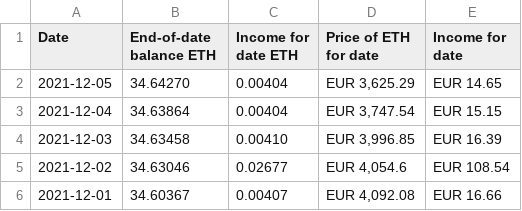
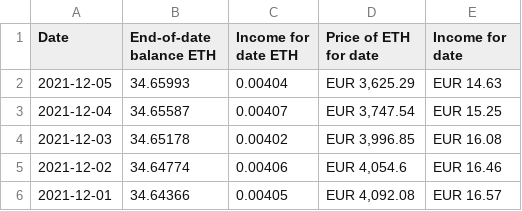
Before and after one commit to vo3xel/validator-rewards-to-koinly, a CSV file: test_files/input.csv, drawn as a sheet.

Commit message:
tests updated and howtos added

```diff
--- a/test_files/input.csv
+++ b/test_files/input.csv
@@ -1,6 +1,6 @@
 "Date","End-of-date balance ETH","Income for date ETH","Price of ETH for date","Income for date"
-"2021-12-05","34.64270","0.00404","EUR 3,625.29","EUR 14.65"
-"2021-12-04","34.63864","0.00404","EUR 3,747.54","EUR 15.15"
-"2021-12-03","34.63458","0.00410","EUR 3,996.85","EUR 16.39"
-"2021-12-02","34.63046","0.02677","EUR 4,054.6","EUR 108.54"
-"2021-12-01","34.60367","0.00407","EUR 4,092.08","EUR 16.66"
+"2021-12-05","34.65993","0.00404","EUR 3,625.29","EUR 14.63"
+"2021-12-04","34.65587","0.00407","EUR 3,747.54","EUR 15.25"
+"2021-12-03","34.65178","0.00402","EUR 3,996.85","EUR 16.08"
+"2021-12-02","34.64774","0.00406","EUR 4,054.6","EUR 16.46"
+"2021-12-01","34.64366","0.00405","EUR 4,092.08","EUR 16.57"
```
Also changed, not shown: test_files/output.csv, 4 other files.
